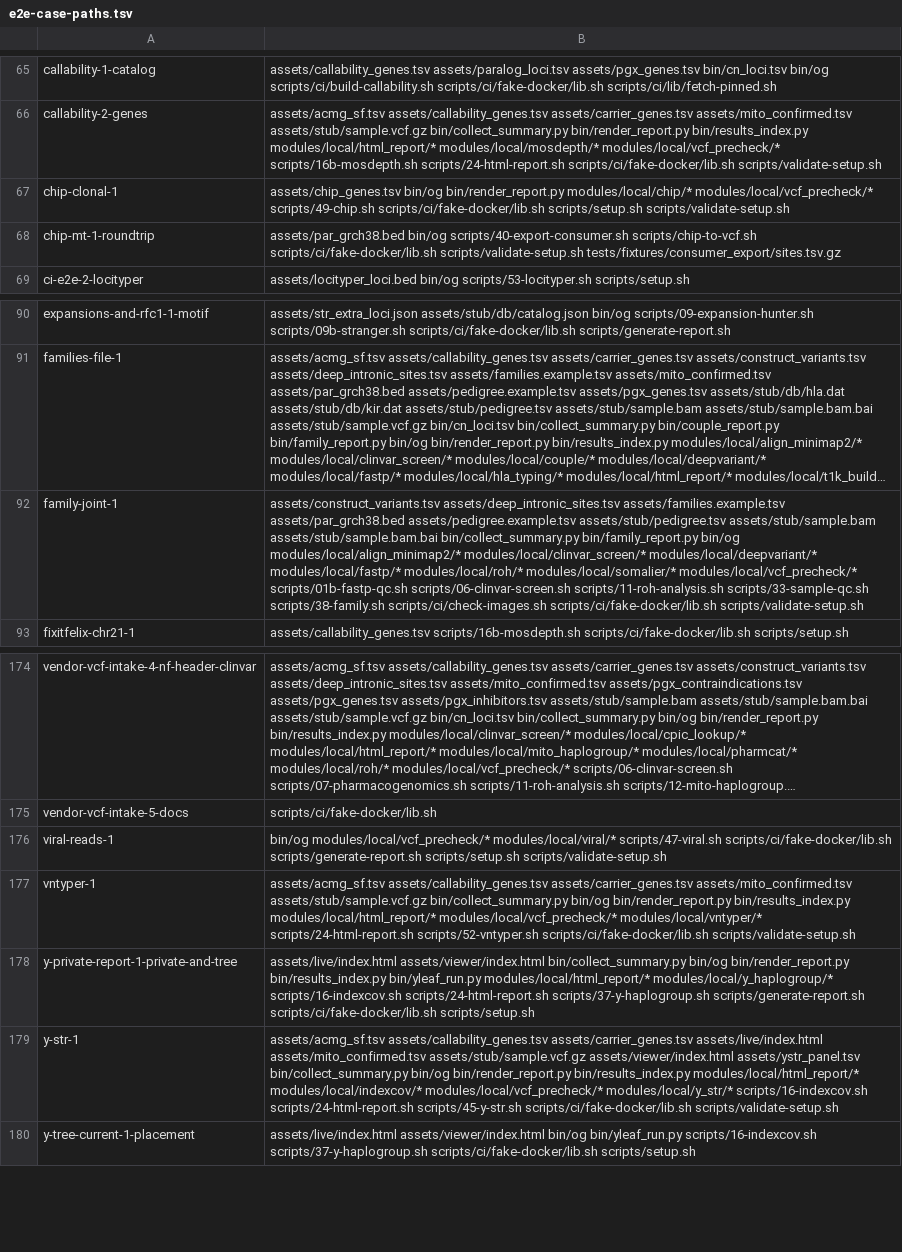
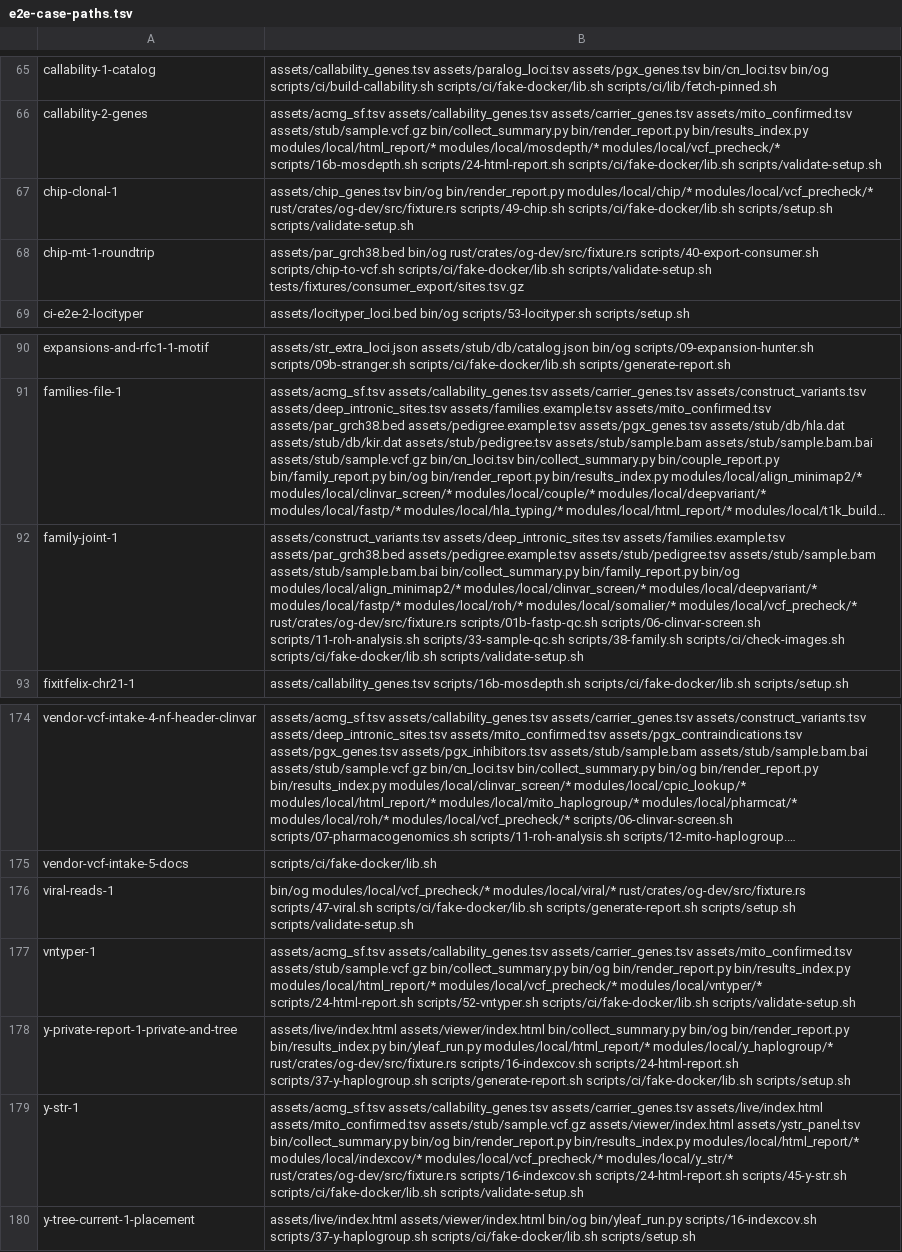
Before and after one commit to GeiserX/OwnGenome, a TSV file: scripts/ci/e2e-case-paths.tsv, drawn as a sheet; only a part is shown, gaps mark what is left out; long unchanged cells end in …; the diff covers the shown part only; the diff names each change by its address in the sheet, - before the commit and + after, or states it on an @@ line.

Commit message:
test(e2e): run the cases that call og dev fixture when fixture.rs changes
Bead: D1

```diff
--- a/scripts/ci/e2e-case-paths.tsv
+++ b/scripts/ci/e2e-case-paths.tsv
-B67: …modules/local/chip/* modules/local/vcf_precheck/* scripts/49-chip.sh scripts/ci/fake-docker/lib.sh…
+B67: …modules/local/chip/* modules/local/vcf_precheck/* rust/crates/og-dev/src/fixture.rs scripts/49-chip.sh scripts/ci/fake-docker/lib.sh…
-B68: assets/par_grch38.bed bin/og scripts/40-export-consumer.sh scripts/chip-to-vcf.sh…
+B68: assets/par_grch38.bed bin/og rust/crates/og-dev/src/fixture.rs scripts/40-export-consumer.sh scripts/chip-to-vcf.sh…
-B92: …modules/local/somalier/* modules/local/vcf_precheck/* scripts/01b-fastp-qc.sh scripts/06-clinvar-screen.sh…
+B92: …modules/local/somalier/* modules/local/vcf_precheck/* rust/crates/og-dev/src/fixture.rs scripts/01b-fastp-qc.sh scripts/06-clinvar-screen.sh…
-B176: …modules/local/vcf_precheck/* modules/local/viral/* scripts/47-viral.sh scripts/ci/fake-docker/lib.sh…
+B176: …modules/local/vcf_precheck/* modules/local/viral/* rust/crates/og-dev/src/fixture.rs scripts/47-viral.sh scripts/ci/fake-docker/lib.sh…
-B178: …modules/local/html_report/* modules/local/y_haplogroup/* scripts/16-indexcov.sh scripts/24-html-report.sh…
+B178: …modules/local/html_report/* modules/local/y_haplogroup/* rust/crates/og-dev/src/fixture.rs scripts/16-indexcov.sh scripts/24-html-report.sh…
-B179: …modules/local/vcf_precheck/* modules/local/y_str/* scripts/16-indexcov.sh scripts/24-html-report.sh…
+B179: …modules/local/vcf_precheck/* modules/local/y_str/* rust/crates/og-dev/src/fixture.rs scripts/16-indexcov.sh scripts/24-html-report.sh…
```
Also changed, not shown: 12 edited cells elsewhere in this file.
